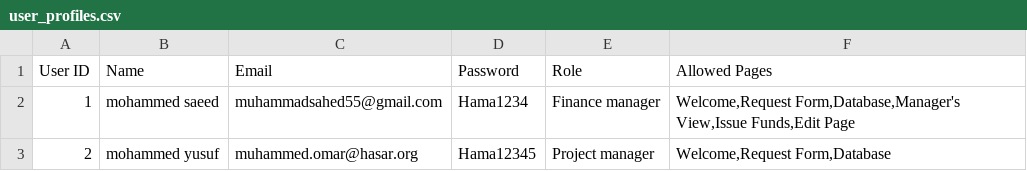
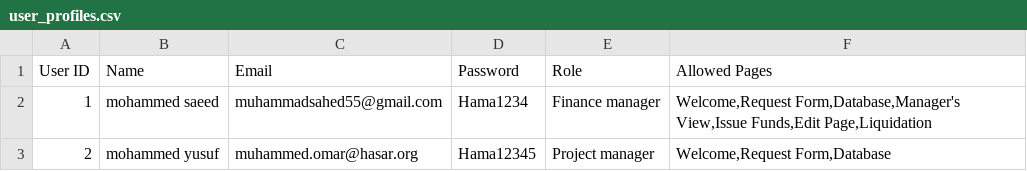
Before and after one commit to MOHAMMED-SAEED-OMER/Digital-operation-app, a CSV file: user_profiles.csv, drawn as a sheet.

Commit message:
Update user_profiles.csv

```diff
--- a/user_profiles.csv
+++ b/user_profiles.csv
@@ -1,3 +1,3 @@
 User ID,Name,Email,Password,Role,Allowed Pages
-1,mohammed saeed,muhammadsahed55@gmail.com,Hama1234,Finance manager,"Welcome,Request Form,Database,Manager's View,Issue Funds,Edit Page"
+1,mohammed saeed,muhammadsahed55@gmail.com,Hama1234,Finance manager,"Welcome,Request Form,Database,Manager's View,Issue Funds,Edit Page,Liquidation"
 2,mohammed yusuf,muhammed.omar@hasar.org,Hama12345,Project manager,"Welcome,Request Form,Database"
```
